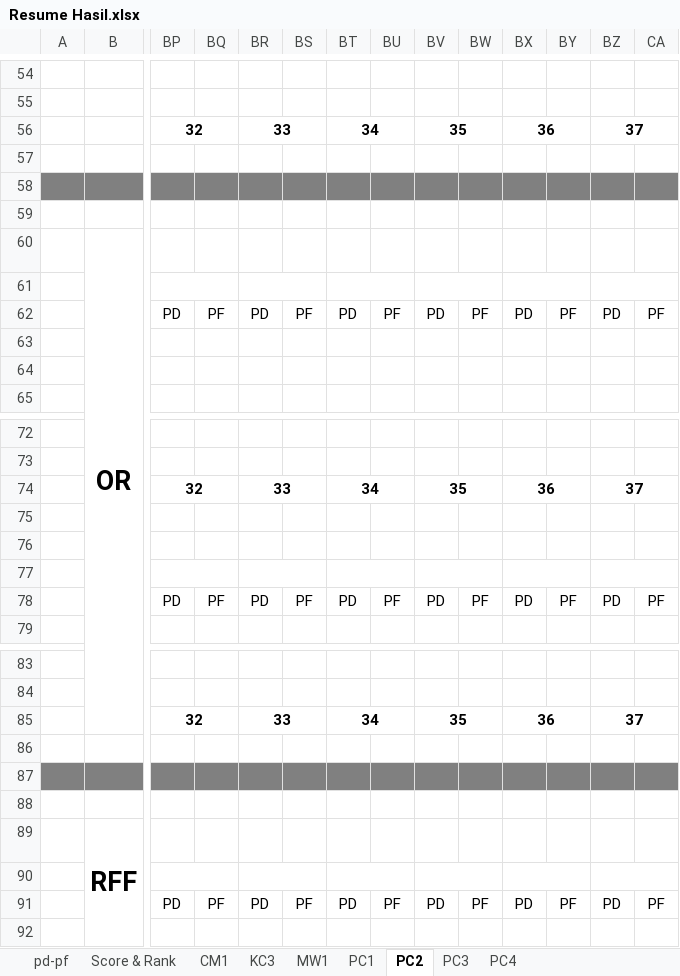
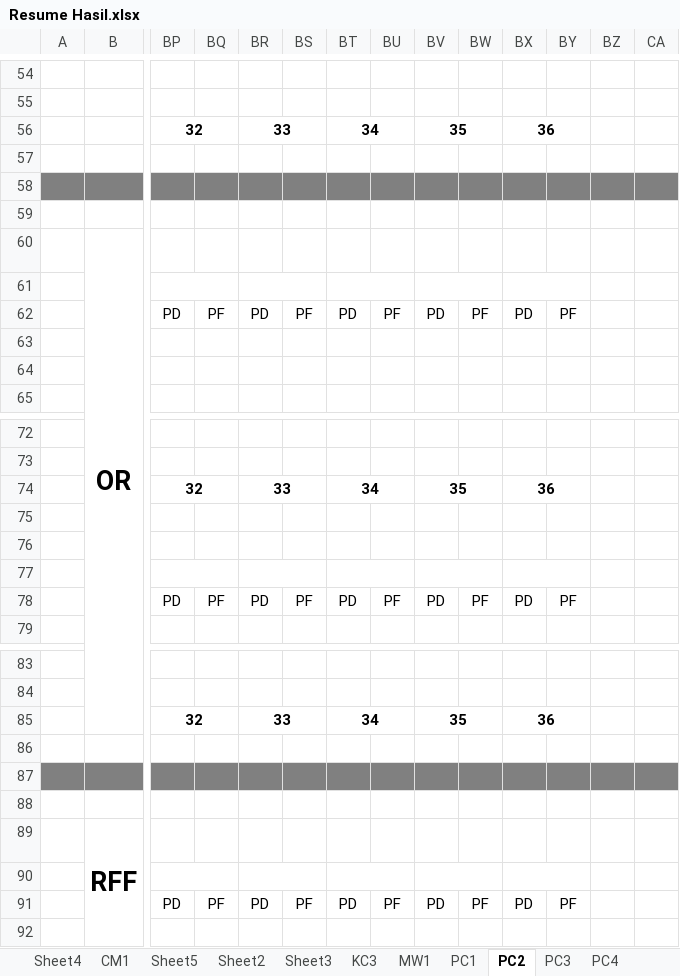
Before and after one commit to beeboypralienka/CM1_fix, an Excel workbook: Resume Hasil.xlsx, sheet PC2, drawn as a sheet; only a part is shown, gaps mark what is left out; values as stored, in another font and other column widths than the file's, no borders; the diff covers the shown part only; the diff names each change by its address in the sheet, - before the commit and + after, or states it on an @@ line.

```diff
--- a/Resume Hasil.xlsx (sheet PC2)
+++ b/Resume Hasil.xlsx (sheet PC2)
+sheet tab: Sheet4
+sheet tab: Sheet5
+sheet tab: Sheet2
+sheet tab: Sheet3
-BZ56: 37
+BZ56: (empty)
-BZ56:CA56 merged
-BZ61:CA61 merged
-BZ62: PD
+BZ62: (empty)
-CA62: PF
+CA62: (empty)
-BZ74: 37
+BZ74: (empty)
-BZ74:CA74 merged
-BZ77:CA77 merged
-BZ78: PD
+BZ78: (empty)
-CA78: PF
+CA78: (empty)
-BZ85: 37
+BZ85: (empty)
-BZ85:CA85 merged
-BZ90:CA90 merged
-BZ91: PD
+BZ91: (empty)
-CA91: PF
+CA91: (empty)
```
Also changed, not shown: 21 edited cells and merged cells elsewhere in this sheet, sheet Score & Rank, sheet CM1, other sheet tabs, 15 other files.
